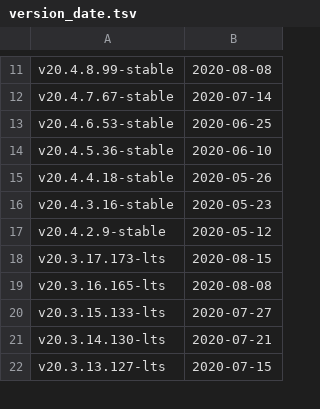
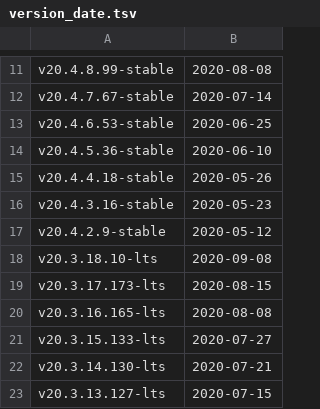
Before and after one commit to marising/RaftKeeper, a TSV file: utils/list-versions/version_date.tsv, drawn as a sheet; only a part is shown, gaps mark what is left out; the diff names each change by its address in the sheet, - before the commit and + after, or states it on an @@ line.

Commit message:
Update version_date.tsv after release 20.3.18.10

```diff
--- a/utils/list-versions/version_date.tsv
+++ b/utils/list-versions/version_date.tsv
+row 18: v20.3.18.10-lts | 2020-09-08
```
